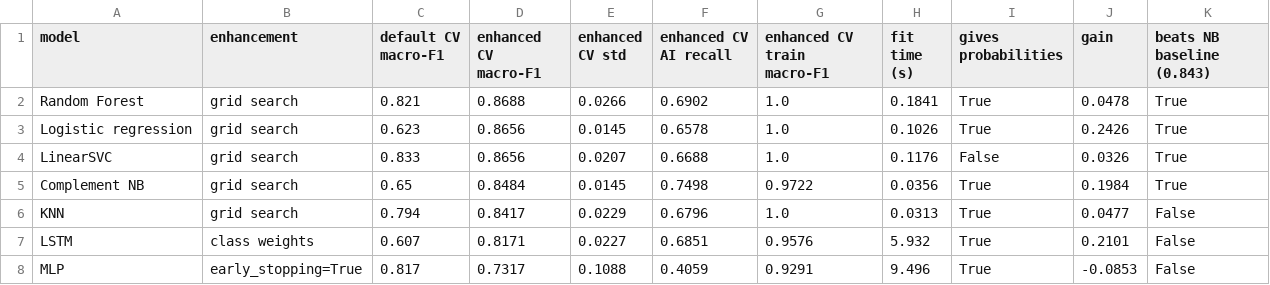
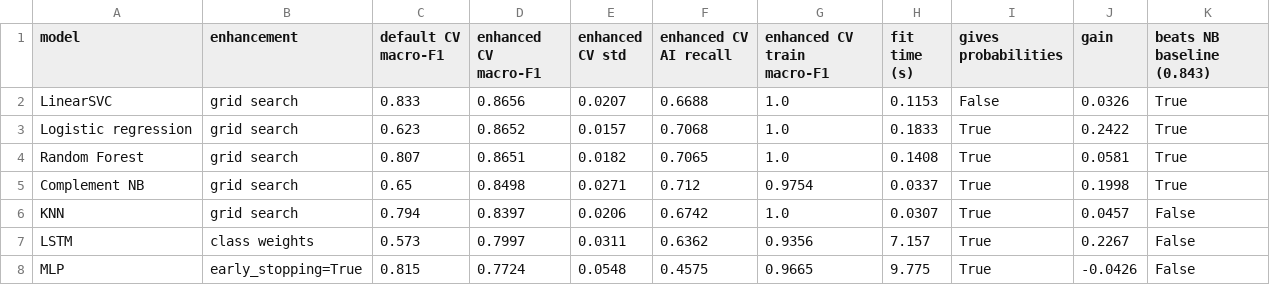
Before and after one commit to Michaelvn2420/ITNPA4-34-Project1, a CSV file: outputs/tables/Q2_03_enhanced_vs_default.csv, drawn as a sheet.

```diff
--- a/outputs/tables/Q2_03_enhanced_vs_default.csv
+++ b/outputs/tables/Q2_03_enhanced_vs_default.csv
@@ -1,8 +1,8 @@
 model,enhancement,default CV macro-F1,enhanced CV macro-F1,enhanced CV std,enhanced CV AI recall,enhanced CV train macro-F1,fit time (s),gives probabilities,gain,beats NB baseline (0.843)
-Random Forest,grid search,0.821,0.8688,0.0266,0.6902,1.0,0.1841,True,0.0478,True
-Logistic regression,grid search,0.623,0.8656,0.0145,0.6578,1.0,0.1026,True,0.2426,True
-LinearSVC,grid search,0.833,0.8656,0.0207,0.6688,1.0,0.1176,False,0.0326,True
-Complement NB,grid search,0.65,0.8484,0.0145,0.7498,0.9722,0.0356,True,0.1984,True
-KNN,grid search,0.794,0.8417,0.0229,0.6796,1.0,0.0313,True,0.0477,False
-LSTM,class weights,0.607,0.8171,0.0227,0.6851,0.9576,5.932,True,0.2101,False
-MLP,early_stopping=True,0.817,0.7317,0.1088,0.4059,0.9291,9.496,True,-0.0853,False
+LinearSVC,grid search,0.833,0.8656,0.0207,0.6688,1.0,0.1153,False,0.0326,True
+Logistic regression,grid search,0.623,0.8652,0.0157,0.7068,1.0,0.1833,True,0.2422,True
+Random Forest,grid search,0.807,0.8651,0.0182,0.7065,1.0,0.1408,True,0.0581,True
+Complement NB,grid search,0.65,0.8498,0.0271,0.712,0.9754,0.0337,True,0.1998,True
+KNN,grid search,0.794,0.8397,0.0206,0.6742,1.0,0.0307,True,0.0457,False
+LSTM,class weights,0.573,0.7997,0.0311,0.6362,0.9356,7.157,True,0.2267,False
+MLP,early_stopping=True,0.815,0.7724,0.0548,0.4575,0.9665,9.775,True,-0.0426,False
```
Also changed, not shown: outputs/tables/Q1_08a_chi2_tfidf_first_attempt.csv, outputs/tables/Q1_08b_chi2_counts.csv, 36 other files.
